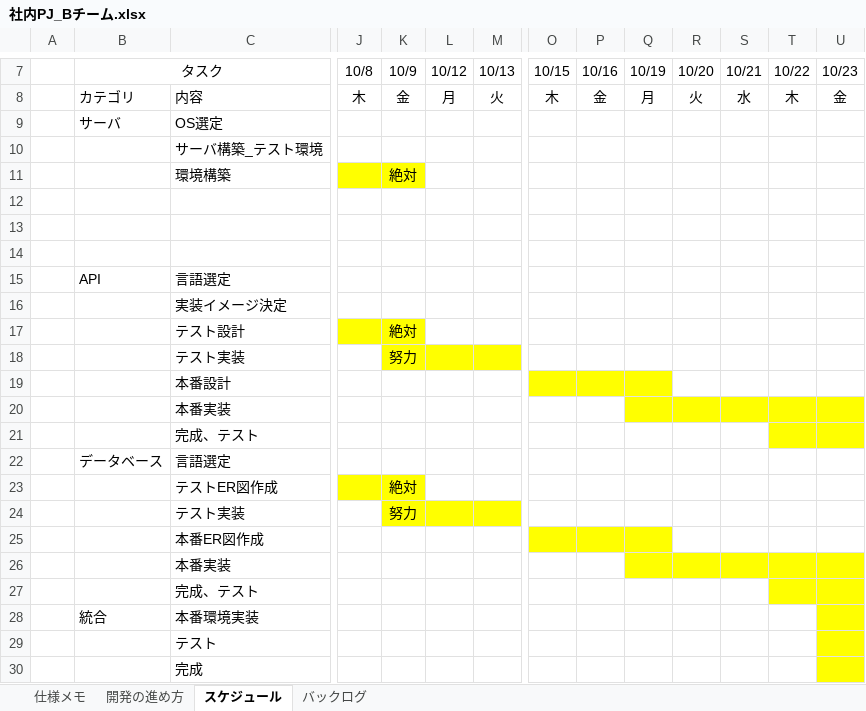
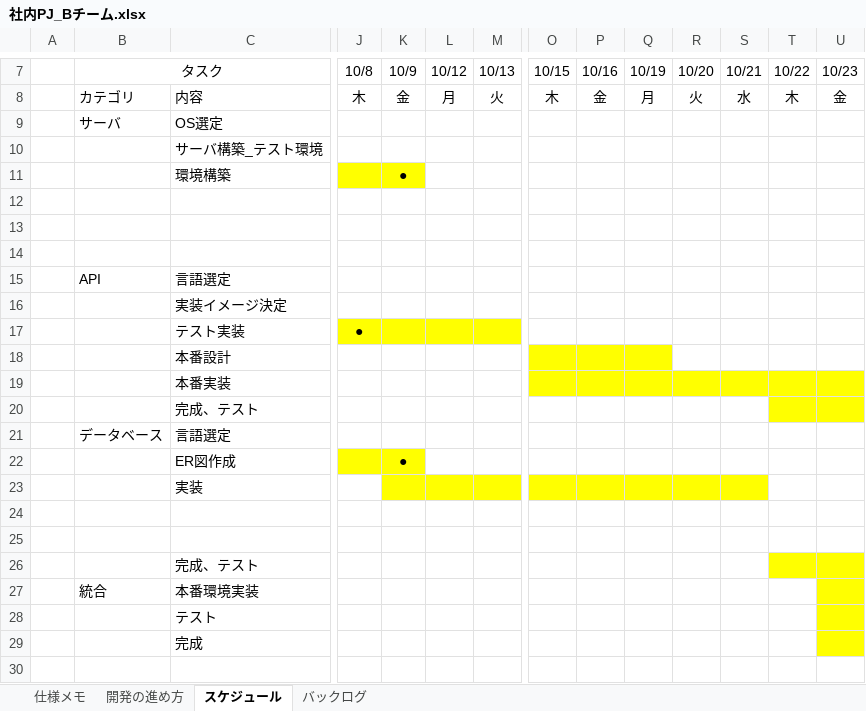
Before and after one commit to BTeamNiwa/SerakuPJ_Bteam, an Excel workbook: 社内PJ_Bチーム.xlsx, sheet スケジュール, drawn as a sheet; only a part is shown, gaps mark what is left out; values as stored, in another font and other column widths than the file's, no borders; removed rows and columns are numbered as before the commit, all else as after; rows hold the shown columns only; the diff names each change by its address in the sheet, - before the commit and + after, or states it on an @@ line.

Commit message:
Update 社内PJ_Bチーム.xlsx

```diff
--- a/社内PJ_Bチーム.xlsx (sheet スケジュール)
+++ b/社内PJ_Bチーム.xlsx (sheet スケジュール)
-K11 (10/9): 絶対
+K11 (10/9): ●
-row 17:  |  | テスト設計 |  | 絶対
-row 18:  |  | テスト実装 |  | 努力
+row 17:  |  | テスト実装 | ●
-O19:P19 fill: none
+O19:P19 fill: #FFFF00
-row 23:  |  | テストER図作成 |  | 絶対
-row 24:  |  | テスト実装 |  | 努力
+row 22:  |  | ER図作成 |  | ●
-C23: 本番ER図作成
+C23: 実装
-K23:M23 fill: none
+K23:M23 fill: #FFFF00
-R23:S23 fill: none
+R23:S23 fill: #FFFF00
-C24: 本番実装
+C24: (empty)
-Q24:U24 fill: #FFFF00
+Q24:U24 fill: none
+row 25: (empty)
```
Also changed, not shown: sheet バックログ, sheet 仕様メモ.
